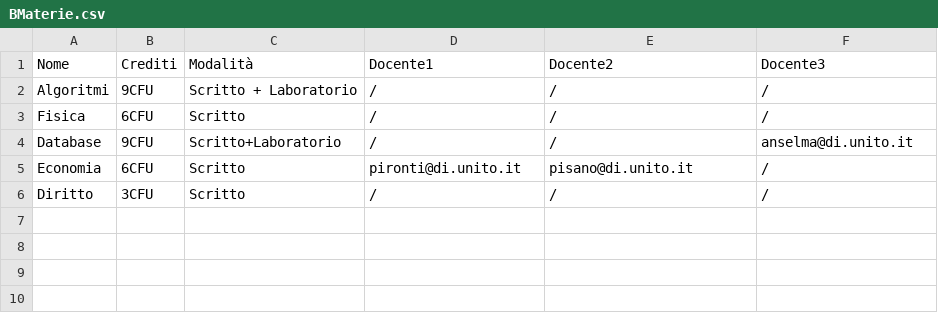
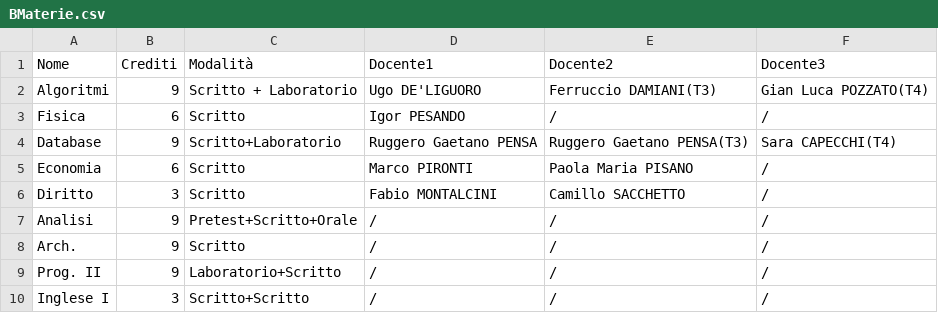
Before and after one commit to OhSerk/DiUniTo, a CSV file: android/assets/BMaterie.csv, drawn as a sheet.

```diff
--- a/android/assets/BMaterie.csv
+++ b/android/assets/BMaterie.csv
@@ -1,6 +1,10 @@
 Nome,Crediti,Modalità,Docente1,Docente2,Docente3
-Algoritmi,9CFU,Scritto + Laboratorio,/,/,/
-Fisica,6CFU,Scritto,/,/,/
-Database,9CFU,Scritto+Laboratorio,/,/,anselma@di.unito.it
-Economia,6CFU,Scritto,pironti@di.unito.it,pisano@di.unito.it,/
-Diritto,3CFU,Scritto,/,/,/
+Algoritmi,9,Scritto + Laboratorio,Ugo DE'LIGUORO,Ferruccio DAMIANI(T3),Gian Luca POZZATO(T4)
+Fisica,6,Scritto,Igor PESANDO,/,/
+Database,9,Scritto+Laboratorio,Ruggero Gaetano PENSA,Ruggero  Gaetano PENSA(T3),Sara CAPECCHI(T4)
+Economia,6,Scritto,Marco PIRONTI,Paola Maria PISANO,/
+Diritto,3,Scritto,Fabio MONTALCINI,Camillo SACCHETTO,/
+Analisi,9,Pretest+Scritto+Orale,/,/,/
+Arch.,9,Scritto,/,/,/
+Prog. II,9,Laboratorio+Scritto,/,/,/
+Inglese I,3,Scritto+Scritto,/,/,/
```
Also changed, not shown: android/assets/AMaterie.csv, data/AMaterie.csv, 38 other files.
